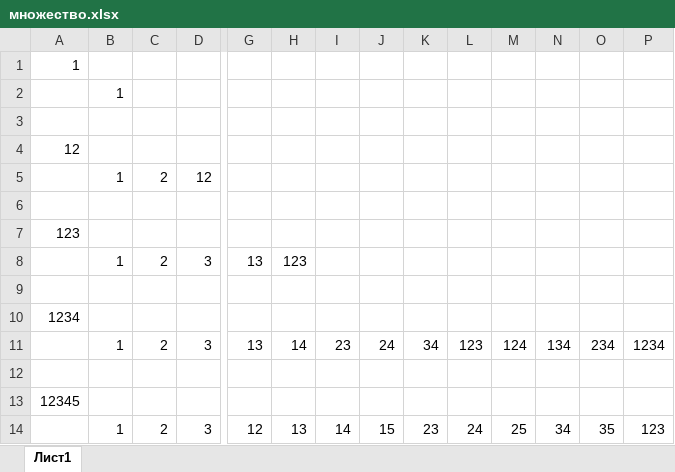
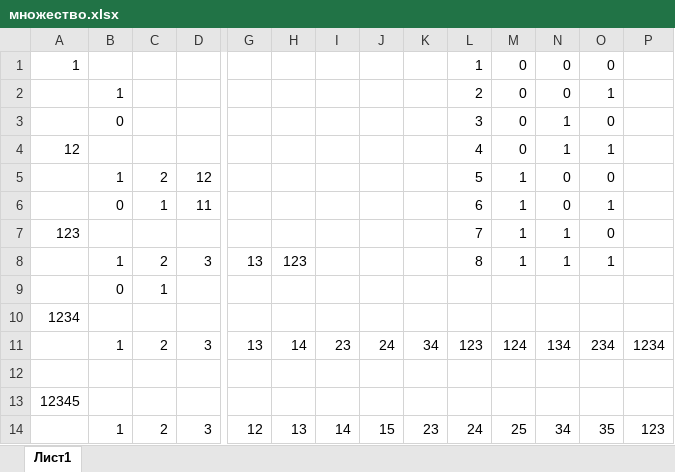
Before and after one commit to votanak/test, an Excel workbook: множество.xlsx, sheet Лист1, drawn as a sheet; only a part is shown, gaps mark what is left out; values as stored, in another font and other column widths than the file's, no borders; removed rows and columns are numbered as before the commit, all else as after; rows hold the shown columns only; the diff names each change by its address in the sheet, - before the commit and + after, or states it on an @@ line.

```diff
--- a/множество.xlsx (sheet Лист1)
+++ b/множество.xlsx (sheet Лист1)
-row 1: 1
-row 2:  | 1
-row 1: (empty)
+row 1: 1 |  |  |  |  |  |  |  |  | 1 | 0 | 0 | 0
-row 4: 12
-row 5:  | 1 | 2 | 12
-row 2: (empty)
+row 2:  | 1 |  |  |  |  |  |  |  | 2 | 0 | 0 | 1
-row 7: 123
+row 3:  | 0 |  |  |  |  |  |  |  | 3 | 0 | 1 | 0
+row 4: 12 |  |  |  |  |  |  |  |  | 4 | 0 | 1 | 1
+row 5:  | 1 | 2 | 12 |  |  |  |  |  | 5 | 1 | 0 | 0
+row 6:  | 0 | 1 | 11 |  |  |  |  |  | 6 | 1 | 0 | 1
+row 7: 123 |  |  |  |  |  |  |  |  | 7 | 1 | 1 | 0
-L8: (empty)
+L8: 8
-M8: (empty)
+M8: 1
-N8: (empty)
+N8: 1
-O8: (empty)
+O8: 1
-row 9: (empty)
+row 9:  | 0 | 1
```
Also changed, not shown: 1 other file.
